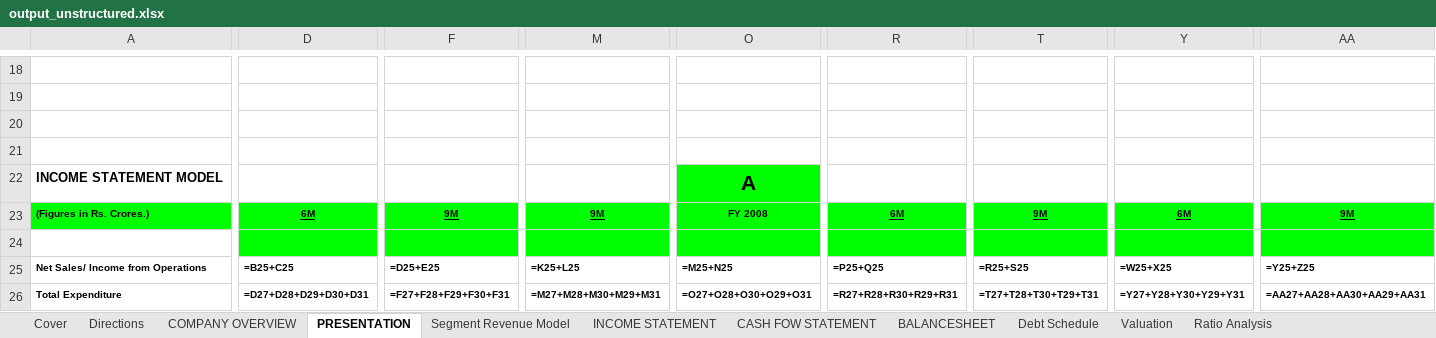
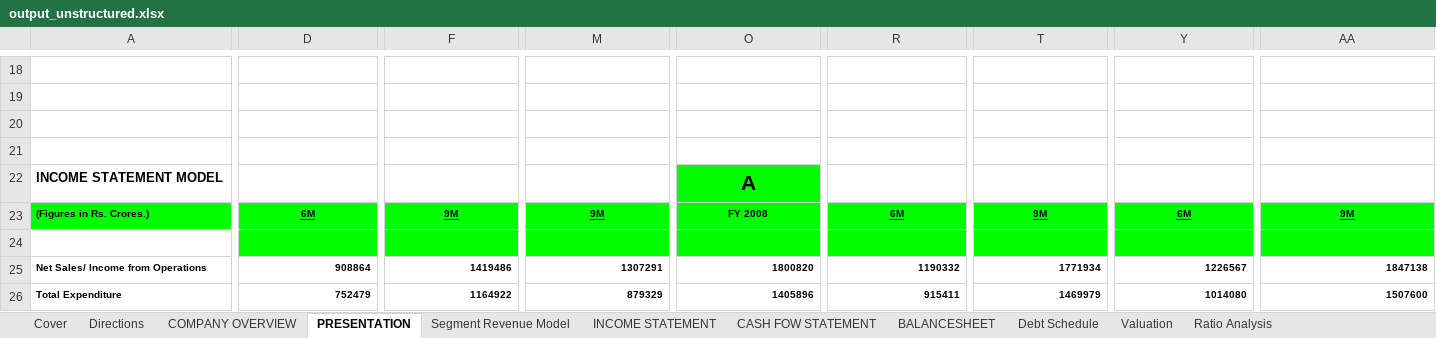
Before and after one commit to nitishkthakur/Excel-To-Python, an Excel workbook: Codex/artifacts_sections/Gail-India/output_unstructured.xlsx, sheet PRESENTATION, drawn as a sheet; only a part is shown, gaps mark what is left out; values as stored, in another font and other column widths than the file's, no borders; formulas without a stored value are shown as written; the diff covers the shown part only; the diff names each change by its address in the sheet, - before the commit and + after, or states it on an @@ line.

```diff
--- a/Codex/artifacts_sections/Gail-India/output_unstructured.xlsx (sheet PRESENTATION)
+++ b/Codex/artifacts_sections/Gail-India/output_unstructured.xlsx (sheet PRESENTATION)
-D25: =B25+C25
+D25: 908864
-F25: =D25+E25
+F25: 1419486
-M25: =K25+L25
+M25: 1307291
-O25: =M25+N25
+O25: 1800820
-R25: =P25+Q25
+R25: 1190332
-T25: =R25+S25
+T25: 1771934
-Y25: =W25+X25
+Y25: 1226567
-AA25: =Y25+Z25
+AA25: 1847138
-D26: =D27+D28+D29+D30+D31
+D26: 752479
-F26: =F27+F28+F29+F30+F31
+F26: 1164922
-M26: =M27+M28+M30+M29+M31
+M26: 879329
-O26: =O27+O28+O30+O29+O31
+O26: 1405896
-R26: =R27+R28+R30+R29+R31
+R26: 915411
-T26: =T27+T28+T30+T29+T31
+T26: 1469979
-Y26: =Y27+Y28+Y30+Y29+Y31
+Y26: 1014080
-AA26: =AA27+AA28+AA30+AA29+AA31
+AA26: 1507600
```
Also changed, not shown: 2 added rows, 2 removed rows and 454 edited cells elsewhere in this sheet, sheet INCOME STATEMENT, sheet Segment Revenue Model, sheet Valuation, sheet Ratio Analysis, sheet COMPANY OVERVIEW, sheet CASH FOW STATEMENT, 2 more sheets, Codex/artifacts_sections/Gail-India/unstructured_inputs.xlsx, 3 other files.
